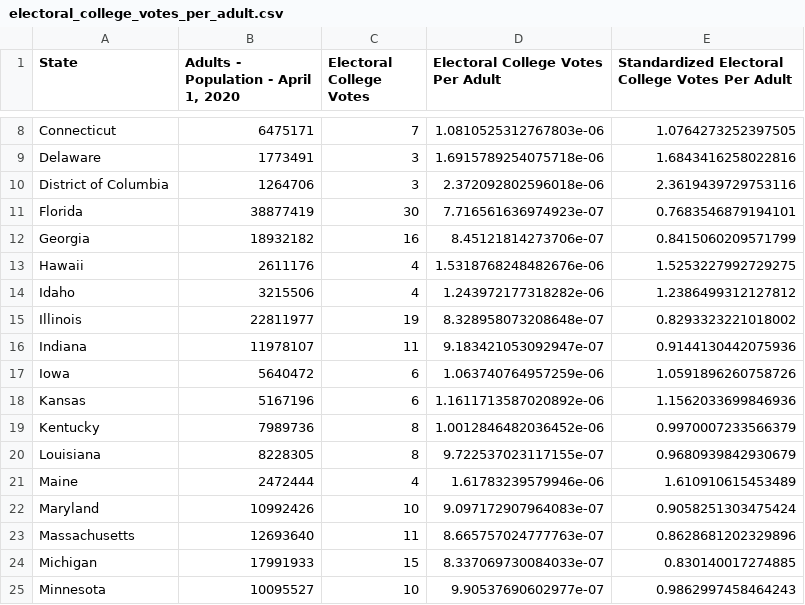
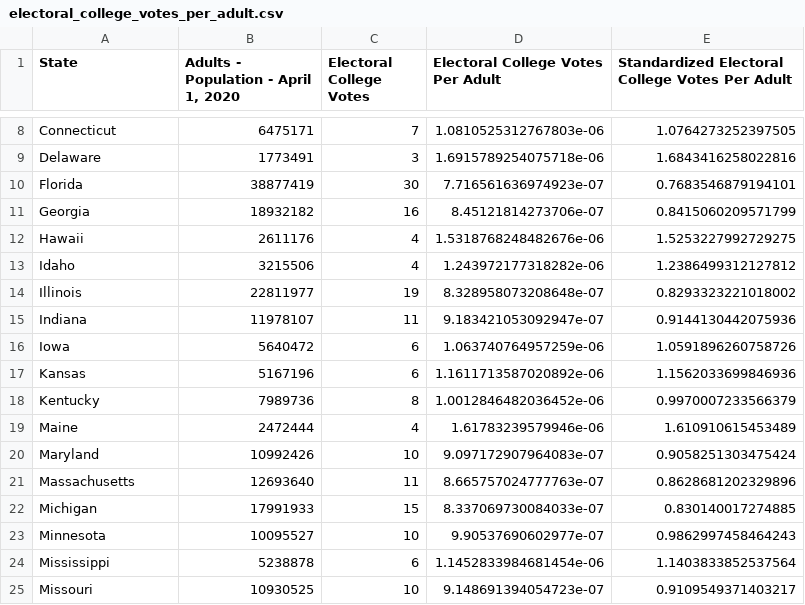
Before and after one commit to CristopherMasserini/StateMetrics, a CSV file: Data/electoral_college_votes_per_adult.csv, drawn as a sheet; only a part is shown, gaps mark what is left out; the shorter side is filled out with more unchanged rows.

```diff
--- a/Data/electoral_college_votes_per_adult.csv
+++ b/Data/electoral_college_votes_per_adult.csv
@@ -9,3 +9,2 @@ Connecticut,6475171,7,1.0810525312767803e-06,1.0764273252397505
 Delaware,1773491,3,1.6915789254075718e-06,1.6843416258022816
-District of Columbia,1264706,3,2.372092802596018e-06,2.3619439729753116
 Florida,38877419,30,7.716561636974923e-07,0.7683546879194101
@@ -19,3 +18,2 @@ Kansas,5167196,6,1.1611713587020892e-06,1.1562033699846936
 Kentucky,7989736,8,1.0012846482036452e-06,0.9970007233566379
-Louisiana,8228305,8,9.722537023117155e-07,0.9680939842930679
 Maine,2472444,4,1.61783239579946e-06,1.610910615453489
```
Also changed, not shown: Data/FullData.csv, 5 other files.
